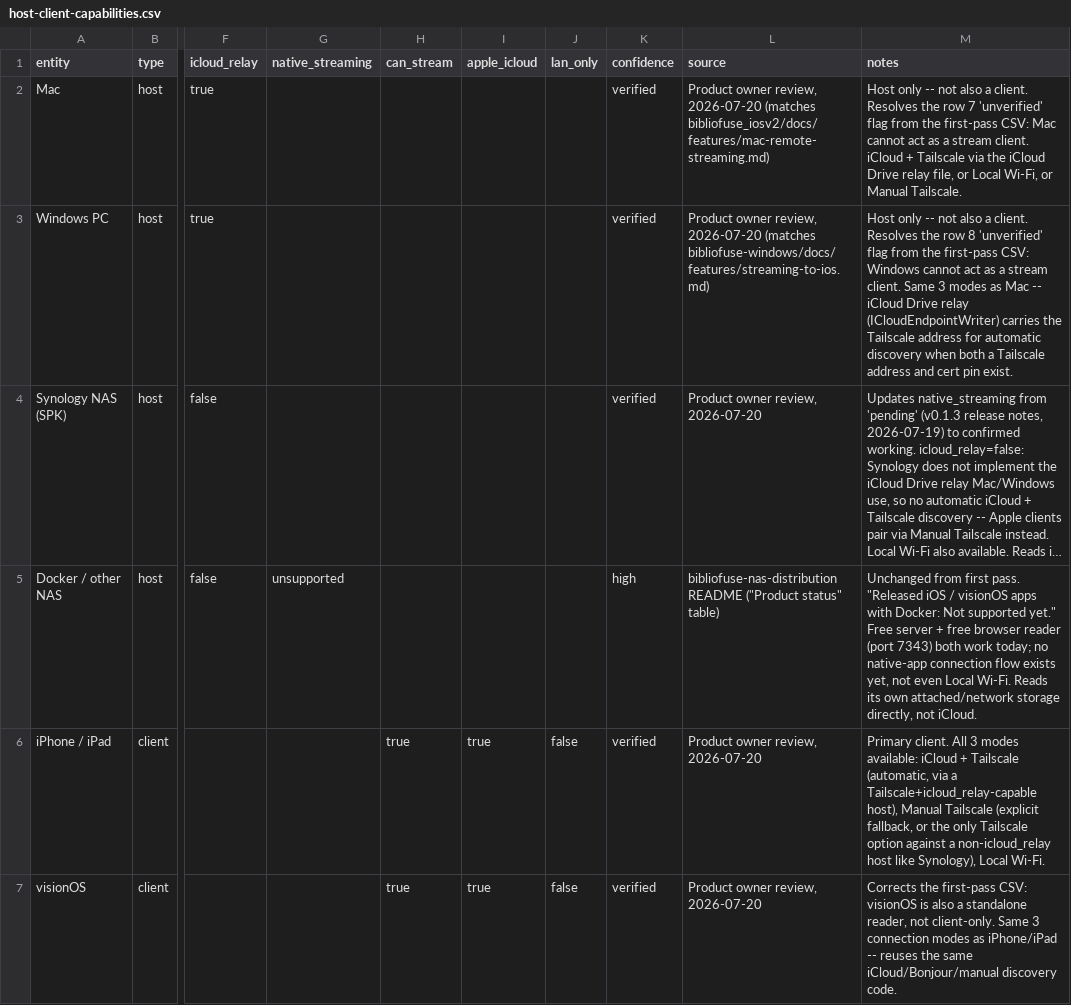
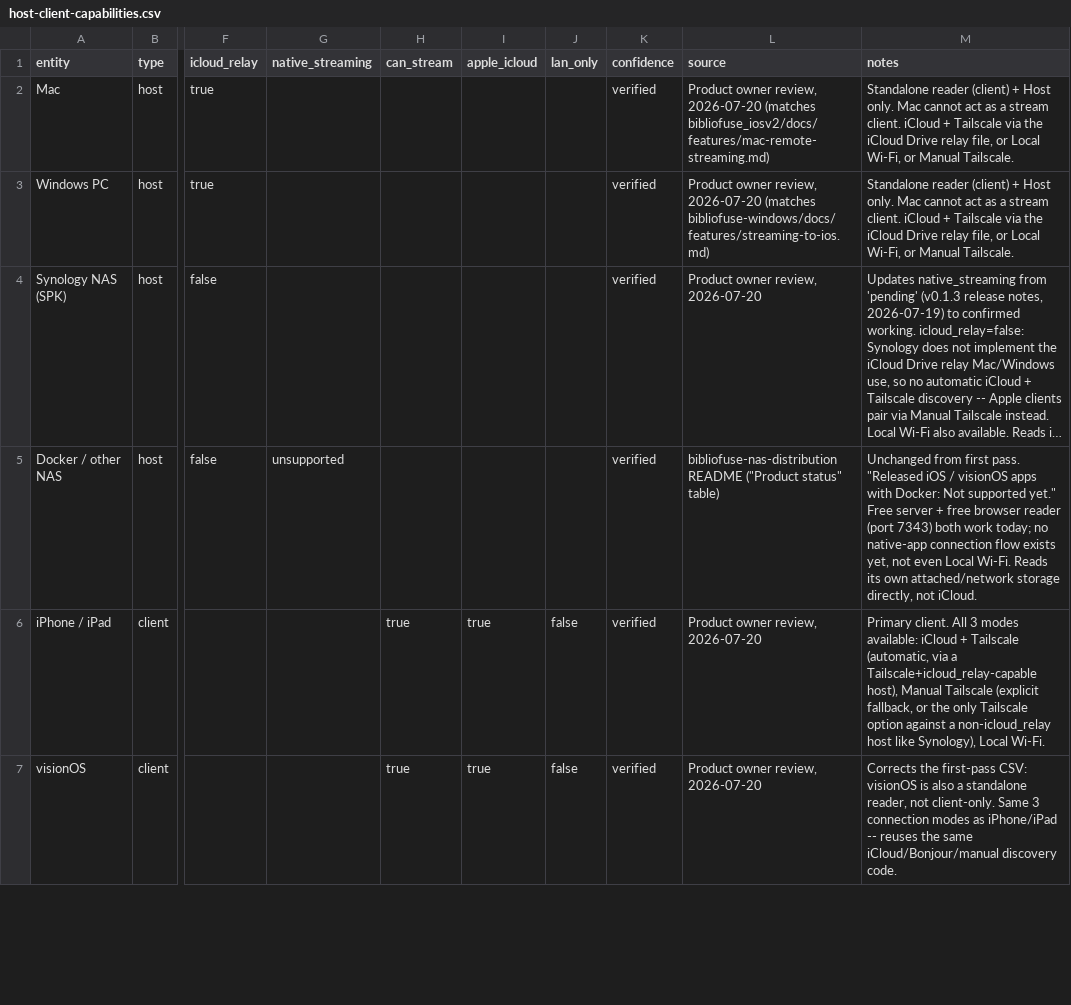
Before and after one commit to MLT-solutions/Bibliofuse-home, a CSV file: docs/reader-family-data/host-client-capabilities.csv, drawn as a sheet; only a part is shown, gaps mark what is left out; long unchanged cells end in …; the diff covers the shown part only; the diff names each change by its address in the sheet, - before the commit and + after, or states it on an @@ line.

Commit message:
Apply third-pass review of host-client-capabilities.csv
Product owner re-verified host-client-capabilities.csv after the
content_source_support column was added: Docker and Apple TV confidence
bumped from 'high' to 'verified' (source citation kept as the original
doc reference -- verified means personally confirmed on top of that,
not a new source).

Every field that affects ReaderFamilyGuide.jsx's logic already matched
what the second pass applied -- no HOSTS/CLIENTS changes required.

One field held back rather than applied: the submitted row flipped
Android TV's can_stream to true, but that contradicts the same row's
own "Not yet built" note and platform-coverage.csv's status=soon --
looks like a copy/paste artifact from the adjacent Apple TV row.
Flipping it would make the live picker claim Android TV streaming
works today. Kept can_stream: false in both the CSV and the component,
flagged explicitly in the CSV note, the component's header comment,
and docs/reader-family-data/README.md's new "Open item" section.
Confirm with the product owner before applying.

```diff
--- a/docs/reader-family-data/host-client-capabilities.csv
+++ b/docs/reader-family-data/host-client-capabilities.csv
-M2 (notes): Host only -- not also a client. Resolves the row 7 'unverified' flag from the first-pass CSV: Mac cannot…
+M2 (notes): Standalone reader (client) + Host only. Mac cannot…
-M3 (notes): Host only -- not also a client. Resolves the row 8 'unverified' flag from the first-pass CSV: Windows cannot act as a stream client. Same 3 modes as Mac -- iCloud Drive relay (ICloudEndpointWriter) carries the Tailscale address for automatic discovery when both a Tailscale address and cert pin exist.
+M3 (notes): Standalone reader (client) + Host only. Mac cannot act as a stream client. iCloud + Tailscale via the iCloud Drive relay file, or Local Wi-Fi, or Manual Tailscale.
-K5 (confidence): high
+K5 (confidence): verified
```
Also changed, not shown: 3 edited cells elsewhere in this file, 2 other files.
